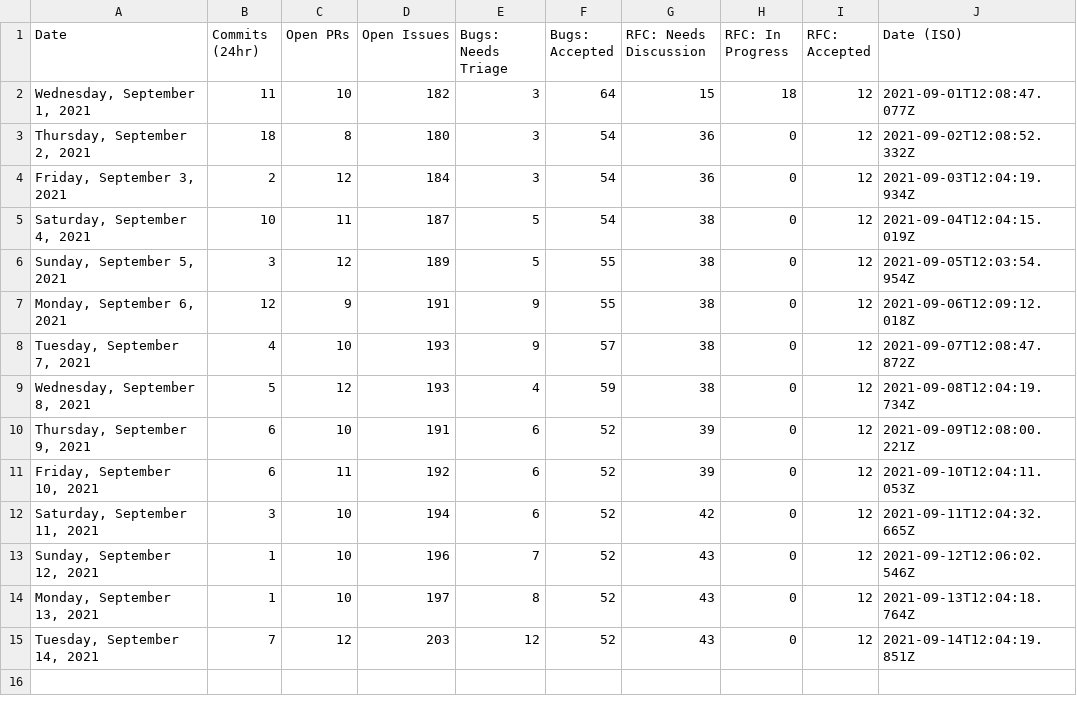
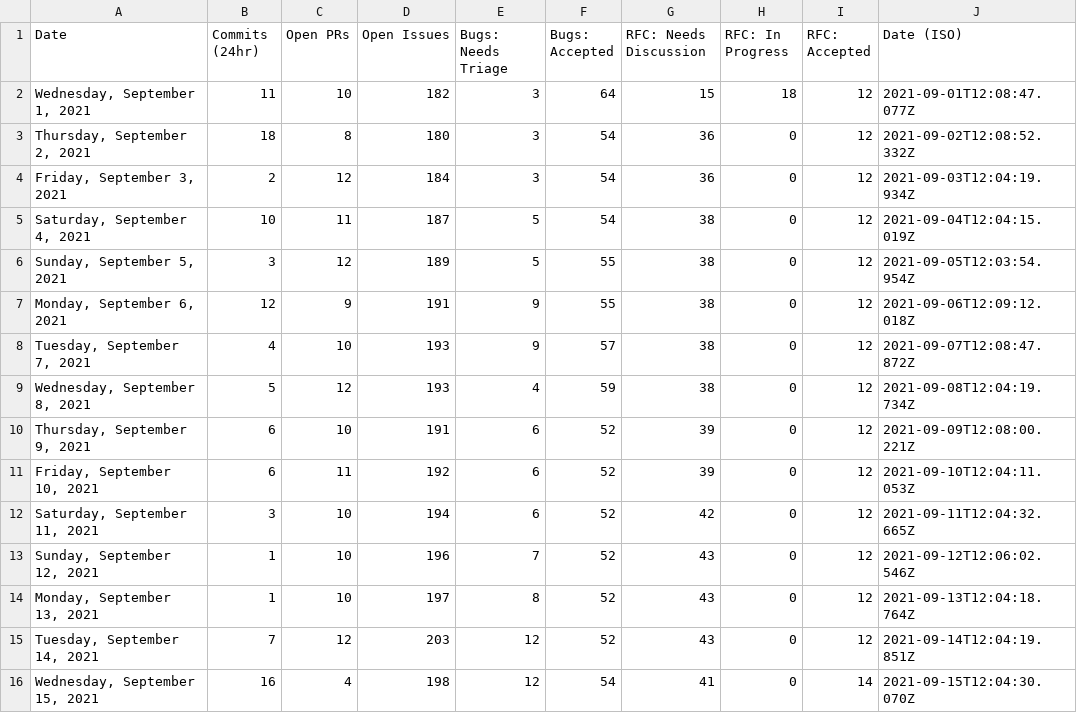
Before and after one commit to TheRakeshPurohit/astro, a CSV file: scripts/stats/stats.csv, drawn as a sheet.

```diff
--- a/scripts/stats/stats.csv
+++ b/scripts/stats/stats.csv
@@ -15 +15,2 @@ Date,Commits (24hr),Open PRs,Open Issues,Bugs: Needs Triage,Bugs: Accepted,RFC:
 "Tuesday, September 14, 2021",7,12,203,12,52,43,0,12,"2021-09-14T12:04:19.851Z"
+"Wednesday, September 15, 2021",16,4,198,12,54,41,0,14,"2021-09-15T12:04:30.070Z"
```
Also changed, not shown: 1 other file.
